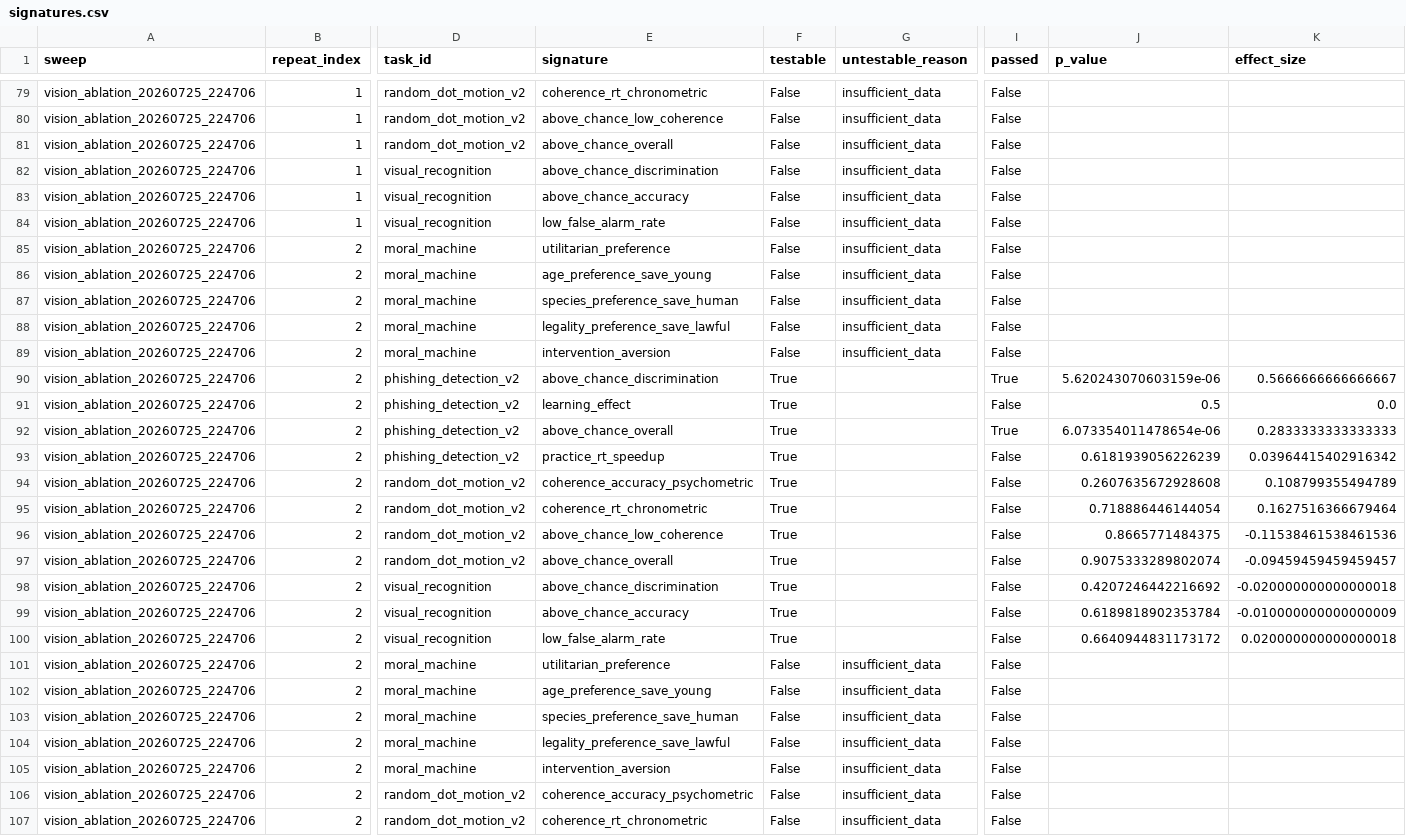
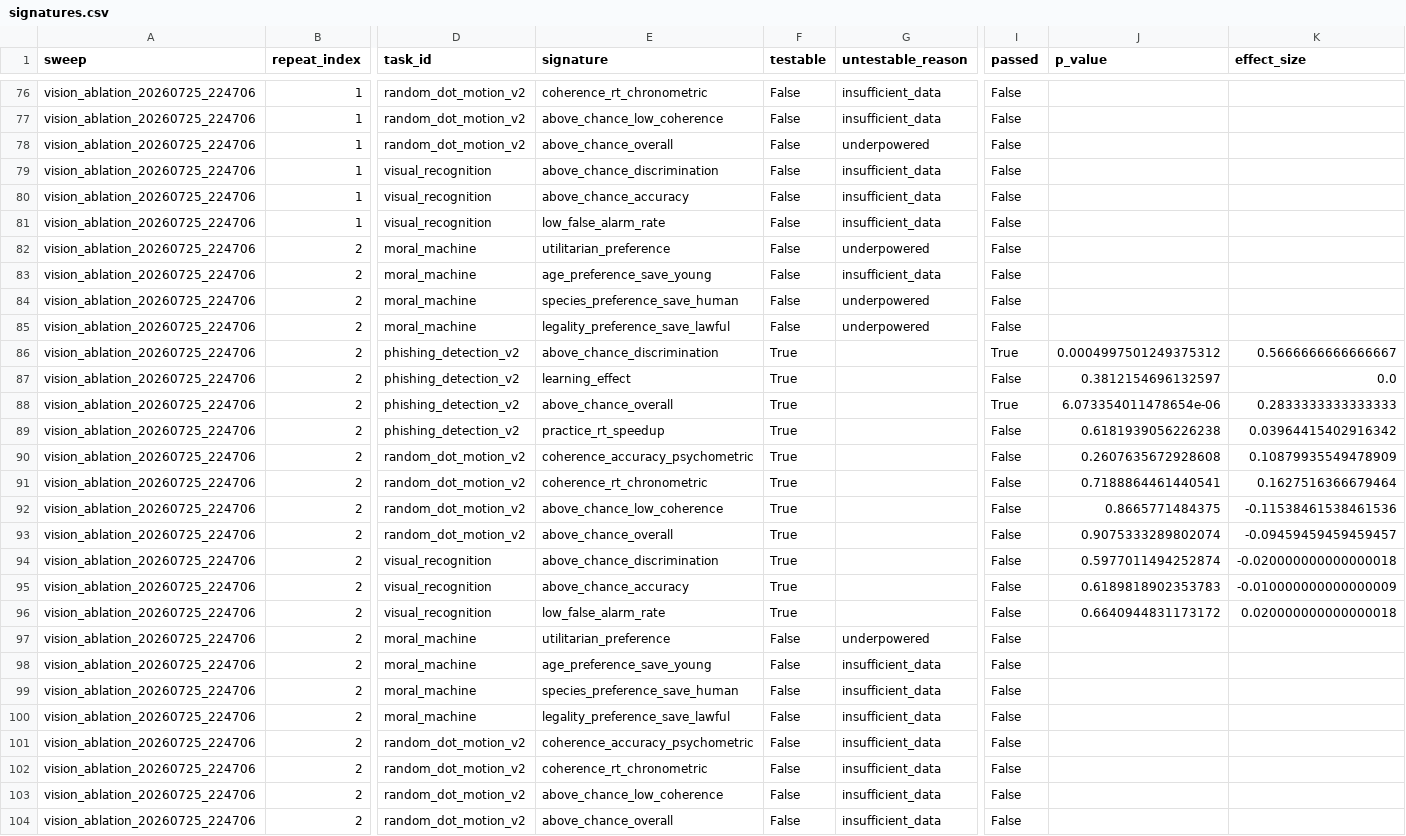
Before and after one commit to kiante-fernandez/CogArena, a CSV file: results/vision_ablation/signatures.csv, drawn as a sheet; only a part is shown, gaps mark what is left out; the shorter side is filled out with more unchanged rows; removed rows and columns are numbered as before the commit, all else as after; rows hold the shown columns only; the diff covers the shown part only; the diff names each change by its address in the sheet, - before the commit and + after, or states it on an @@ line.

Commit message:
v1.3.0: Level 2 scores only performance
Level 2 maps each metric through a monotonic CDF, so exceeding the human mean
always scores higher. That is right for accuracy and wrong for a metric with no
better direction. Removed from Level 2:
  * moral_machine: all five metrics. They are moral preferences, so an agent
    more extreme than people outscored them, and each was counted twice (here
    and as its Level 3 signature).
  * marbles_risk: prop_chose_higher_ev. It treated risk neutrality as correct;
    expected utility leaves risk attitude open.
  * effort_foraging: prop_stay_overall and both mean_residence_time metrics.
    Staying is better only up to the MVT optimum, so these rewarded
    over-harvesting: agents stayed on 96% of decisions and scored 0.89 on the
    stay rate while matching the MVT choice less often than random play.
The patterns are still tested at Level 3; source rates stay in
scoring/human_baselines/ as reference values.

A task with no Level 2 metrics now has L2 = None rather than 0. Its composite
splits the L2 weight over L1 and L3 in proportion (effective_weights), and the
scorecard, admin list and leaderboard means skip it. scores.l2_accuracy becomes
nullable; migrate() rebuilds any table whose live schema still has NOT NULL on a
column the models declare nullable, so existing databases, production included,
migrate themselves on the next cold start.

Construct-type labels, no score change: cooperation_when_opp_cooperated and
magnitude_effect_high_payoff are capacities (best response to a fixed
tit-for-tat opponent; choice rising with payoff at matched probability);
above_chance_ev_optimal is a bias (risk neutrality). The bias rationales no
longer appeal to subgame perfection or EV maximisation.

Archive: all 578 sessions re-scored offline. L1, L3 and measurability are
unchanged in every row. Panel L2 over measurable sessions 0.439 -> 0.345 (floor
0.139 -> 0.159), composite 53.0 -> 52.0 (floor 29.05 -> 31.31); model ranking
identical under every convention and weighting. Also adds
scripts/grading_rule_sensitivity.py, which the paper cites but was never
committed.

Tests 451 -> 456, including the migration against the deployed v1.2.1 schema
and an end-to-end null-L2 path through the API.

```diff
--- a/results/vision_ablation/signatures.csv
+++ b/results/vision_ablation/signatures.csv
-G78 (untestable_reason): insufficient_data
+G78 (untestable_reason): underpowered
-G82 (untestable_reason): insufficient_data
+G82 (untestable_reason): underpowered
-G84:G85 (untestable_reason): insufficient_data
+G84:G85 (untestable_reason): underpowered
-row 89: vision_ablation_20260725_224706 | 2 | moral_machine | intervention_aversion | False | insufficient_data | False
-J86 (p_value): 5.620243070603159e-06
+J86 (p_value): 0.0004997501249375312
-J87 (p_value): 0.5
+J87 (p_value): 0.3812154696132597
-J89 (p_value): 0.6181939056226239
+J89 (p_value): 0.6181939056226238
-K90 (effect_size): 0.108799355494789
+K90 (effect_size): 0.10879935549478909
-J91 (p_value): 0.718886446144054
+J91 (p_value): 0.7188864461440541
-J94 (p_value): 0.4207246442216692
+J94 (p_value): 0.5977011494252874
-J95 (p_value): 0.6189818902353784
+J95 (p_value): 0.6189818902353783
-G97 (untestable_reason): insufficient_data
+G97 (untestable_reason): underpowered
-row 105: vision_ablation_20260725_224706 | 2 | moral_machine | intervention_aversion | False | insufficient_data | False
```
Also changed, not shown: 12 removed rows and 55 edited cells elsewhere in this file, results/flagship/signatures.csv, results/random_floor/runs.csv, 41 other files.
